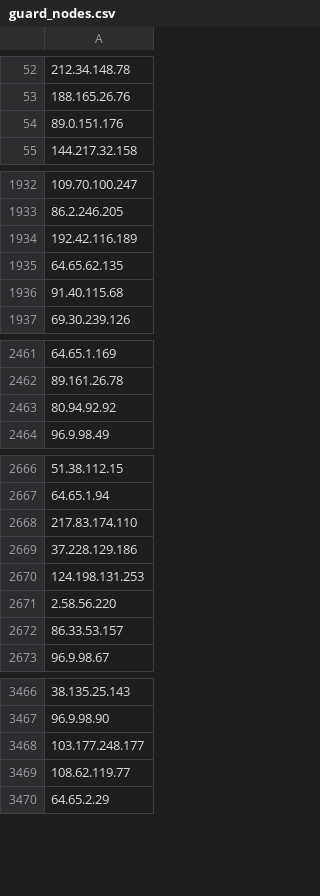
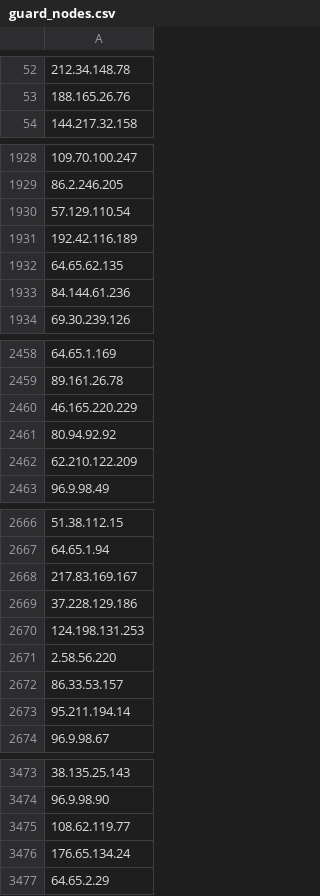
Before and after one commit to jjewitt/TOR_List, a CSV file: lists/guard_nodes.csv, drawn as a sheet; only a part is shown, gaps mark what is left out; removed rows and columns are numbered as before the commit, all else as after; the diff covers the shown part only; the diff names each change by its address in the sheet, - before the commit and + after, or states it on an @@ line.

```diff
--- a/lists/guard_nodes.csv
+++ b/lists/guard_nodes.csv
-row 54: 89.0.151.176
+row 1930: 57.129.110.54
-A1933: 91.40.115.68
+A1933: 84.144.61.236
-A2460: 80.94.92.92
+A2460: 46.165.220.229
+row 2461: 80.94.92.92
+row 2462: 62.210.122.209
-A2668: 217.83.174.110
+A2668: 217.83.169.167
+row 2673: 95.211.194.14
-row 3468: 103.177.248.177
+row 3476: 176.65.134.24
```
Also changed, not shown: 30 added rows, 25 removed rows and 3 edited cells elsewhere in this file, lists/exit_nodes.csv, lists/recent_nodes.csv, 1 other file.
